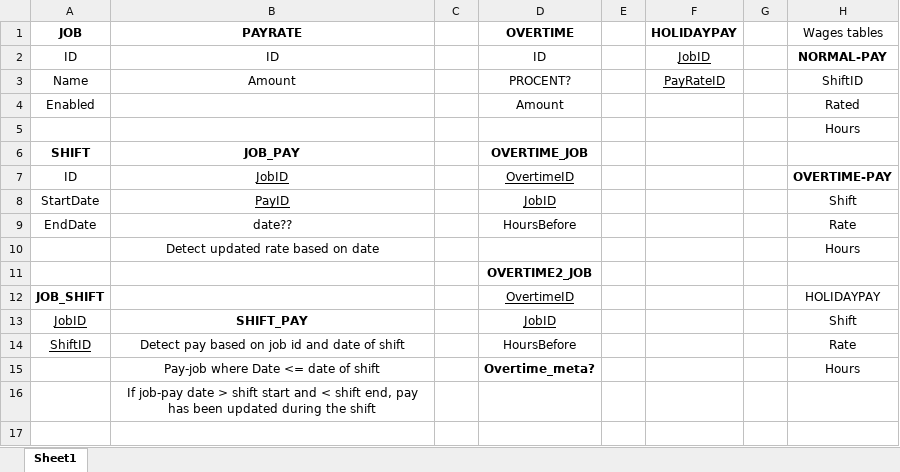
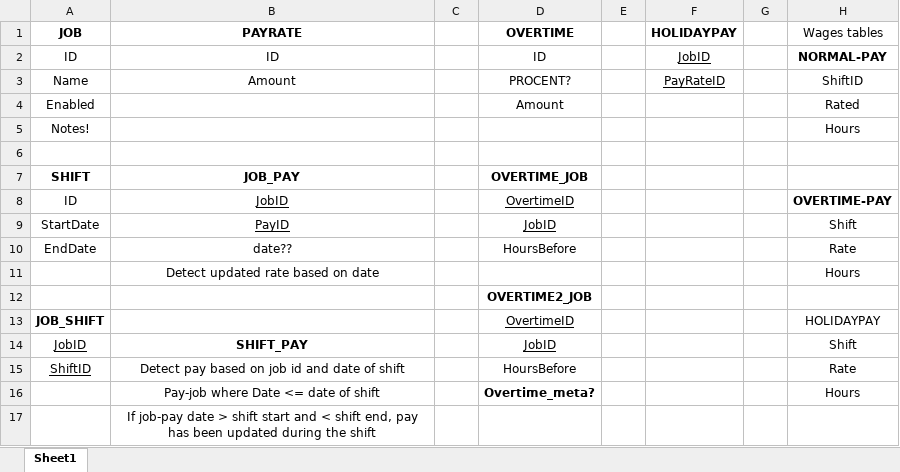
Before and after one commit to IustinT/work-hours-log-pro, an Excel workbook: MISC/work hours database.xlsx, sheet Sheet1, drawn as a sheet; values as stored, in another font and other column widths than the file's, no borders; addresses are those after the commit; the diff names each change by its address in the sheet, - before the commit and + after, or states it on an @@ line.

Commit message:
small changes / optimizations before implementing wages

```diff
--- a/MISC/work hours database.xlsx (sheet Sheet1)
+++ b/MISC/work hours database.xlsx (sheet Sheet1)
+row 5: Notes! |  |  |  |  |  |  | Hours
-H6 (Wages tables): Hours
+H6 (Wages tables): (empty)
```
Also changed, not shown: 15 other files.
